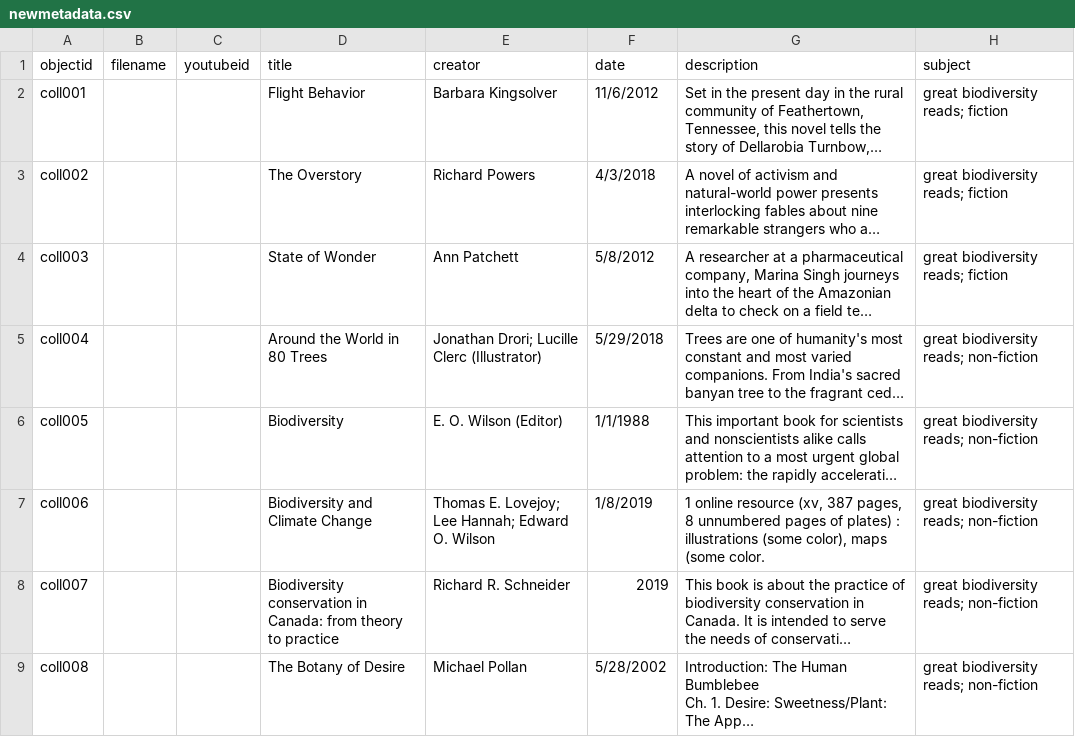
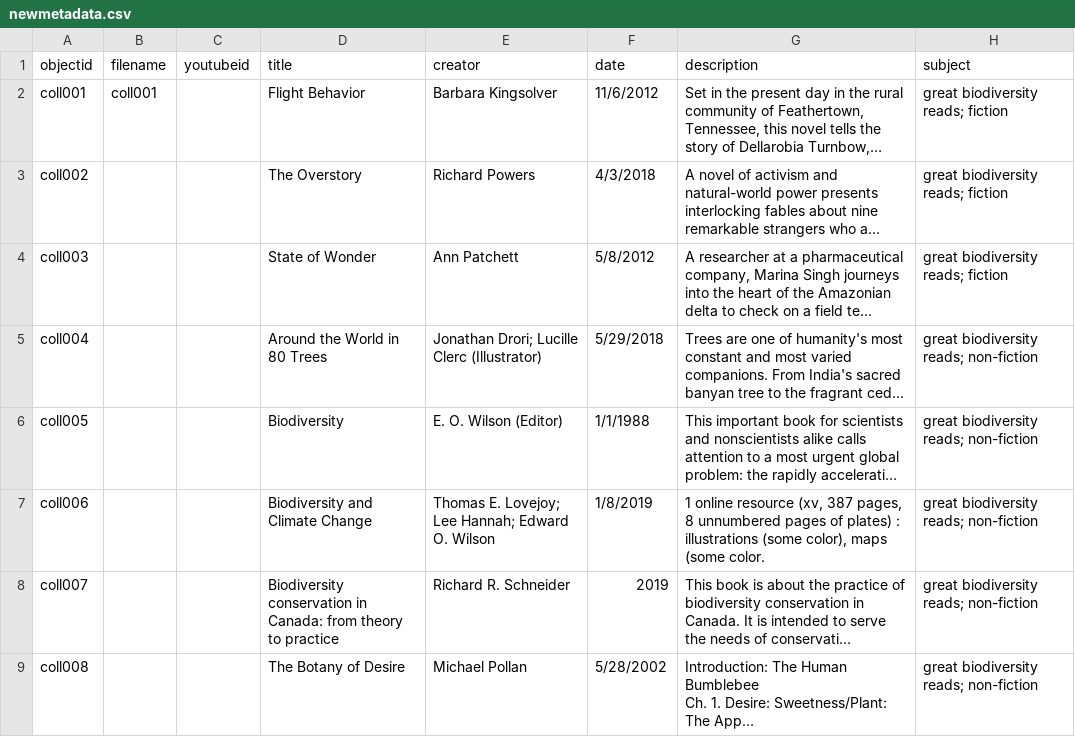
Before and after one commit to Woodward-Library/collectionBuilderExample, a CSV file: _data/newmetadata.csv, drawn as a sheet; only a part is shown; long unchanged cells end in …; the diff names each change by its address in the sheet, - before the commit and + after, or states it on an @@ line.

Commit message:
Update newmetadata.csv

```diff
--- a/_data/newmetadata.csv
+++ b/_data/newmetadata.csv
-B2 (filename): (empty)
+B2 (filename): coll001
```
